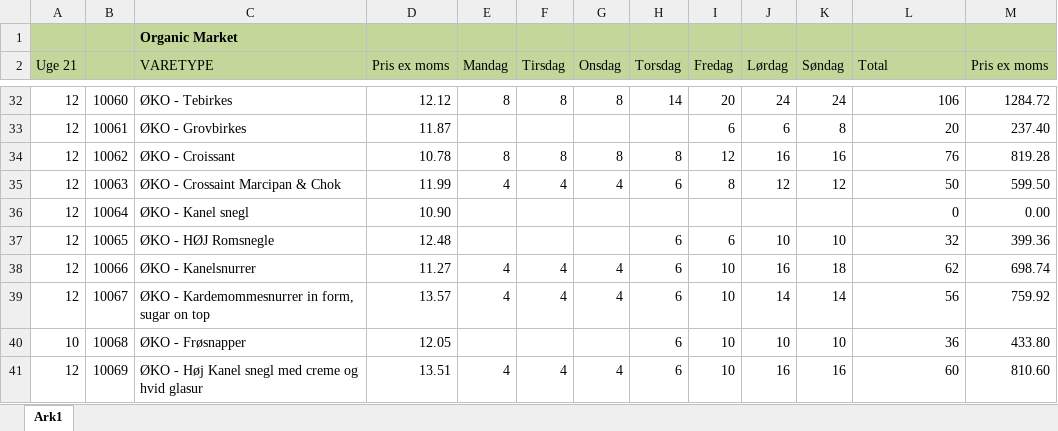
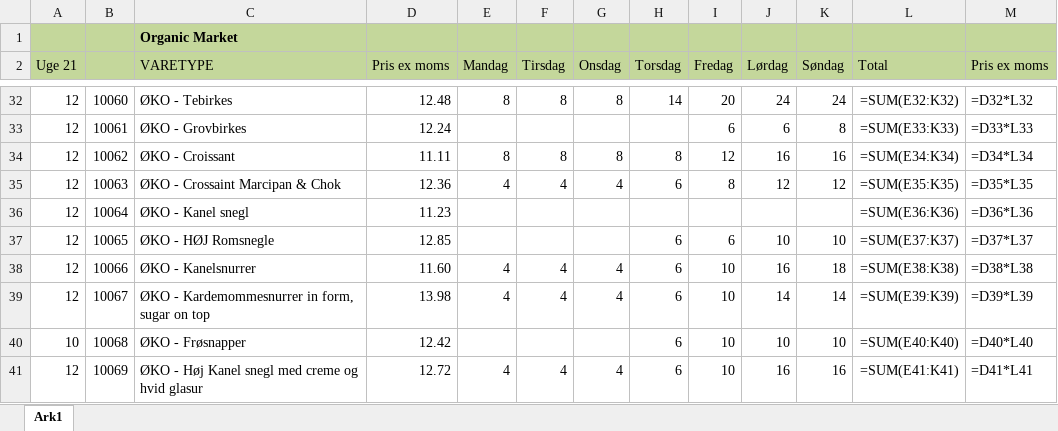
Before and after one commit to chrisschellerupandersen-lab/om-dashboard, an Excel workbook: bestilling_template.xlsx, sheet Ark1, drawn as a sheet; only a part is shown, gaps mark what is left out; values as stored, in another font and other column widths than the file's, no borders; formulas without a stored value are shown as written; the diff covers the shown part only; the diff names each change by its address in the sheet, - before the commit and + after, or states it on an @@ line.

```diff
--- a/bestilling_template.xlsx (sheet Ark1)
+++ b/bestilling_template.xlsx (sheet Ark1)
-D32 (Pris ex moms): 12.12
+D32 (Pris ex moms): 12.48
-L32 (Total): 106
+L32 (Total): =SUM(E32:K32)
-M32 (Pris ex moms): 1284.72
+M32 (Pris ex moms): =D32*L32
-D33 (Pris ex moms): 11.87
+D33 (Pris ex moms): 12.24
-L33 (Total): 20
+L33 (Total): =SUM(E33:K33)
-M33 (Pris ex moms): 237.40
+M33 (Pris ex moms): =D33*L33
-D34 (Pris ex moms): 10.78
+D34 (Pris ex moms): 11.11
-L34 (Total): 76
+L34 (Total): =SUM(E34:K34)
-M34 (Pris ex moms): 819.28
+M34 (Pris ex moms): =D34*L34
-D35 (Pris ex moms): 11.99
+D35 (Pris ex moms): 12.36
-L35 (Total): 50
+L35 (Total): =SUM(E35:K35)
-M35 (Pris ex moms): 599.50
+M35 (Pris ex moms): =D35*L35
-D36 (Pris ex moms): 10.90
+D36 (Pris ex moms): 11.23
-L36 (Total): 0
+L36 (Total): =SUM(E36:K36)
-M36 (Pris ex moms): 0.00
+M36 (Pris ex moms): =D36*L36
-D37 (Pris ex moms): 12.48
+D37 (Pris ex moms): 12.85
-L37 (Total): 32
+L37 (Total): =SUM(E37:K37)
-M37 (Pris ex moms): 399.36
+M37 (Pris ex moms): =D37*L37
-D38 (Pris ex moms): 11.27
+D38 (Pris ex moms): 11.60
-L38 (Total): 62
+L38 (Total): =SUM(E38:K38)
-M38 (Pris ex moms): 698.74
+M38 (Pris ex moms): =D38*L38
-D39 (Pris ex moms): 13.57
+D39 (Pris ex moms): 13.98
-L39 (Total): 56
+L39 (Total): =SUM(E39:K39)
-M39 (Pris ex moms): 759.92
+M39 (Pris ex moms): =D39*L39
-D40 (Pris ex moms): 12.05
+D40 (Pris ex moms): 12.42
-L40 (Total): 36
+L40 (Total): =SUM(E40:K40)
-M40 (Pris ex moms): 433.80
+M40 (Pris ex moms): =D40*L40
-D41 (Pris ex moms): 13.51
+D41 (Pris ex moms): 12.72
-L41 (Total): 60
+L41 (Total): =SUM(E41:K41)
-M41 (Pris ex moms): 810.60
+M41 (Pris ex moms): =D41*L41
```
Also changed, not shown: 21 added rows, 21 removed rows and 85 edited cells elsewhere in this sheet.
